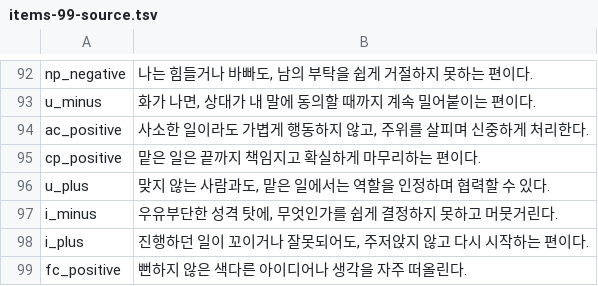
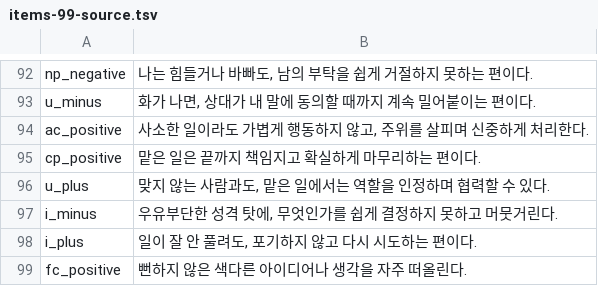
Before and after one commit to jomigata/wiz-coco, a TSV file: docs/internal-materials/ego-ok/items-99-source.tsv, drawn as a sheet; only a part is shown, gaps mark what is left out.

```diff
--- a/docs/internal-materials/ego-ok/items-99-source.tsv
+++ b/docs/internal-materials/ego-ok/items-99-source.tsv
@@ -97,3 +97,3 @@ u_plus	맞지 않는 사람과도, 맡은 일에서는 역할을 인정하며
 i_minus	우유부단한 성격 탓에, 무엇인가를 쉽게 결정하지 못하고 머뭇거린다.
-i_plus	진행하던 일이 꼬이거나 잘못되어도, 주저앉지 않고 다시 시작하는 편이다.
+i_plus	일이 잘 안 풀려도, 포기하지 않고 다시 시도하는 편이다.
 fc_positive	뻔하지 않은 색다른 아이디어나 생각을 자주 떠올린다.
```
Also changed, not shown: 2 other files.
